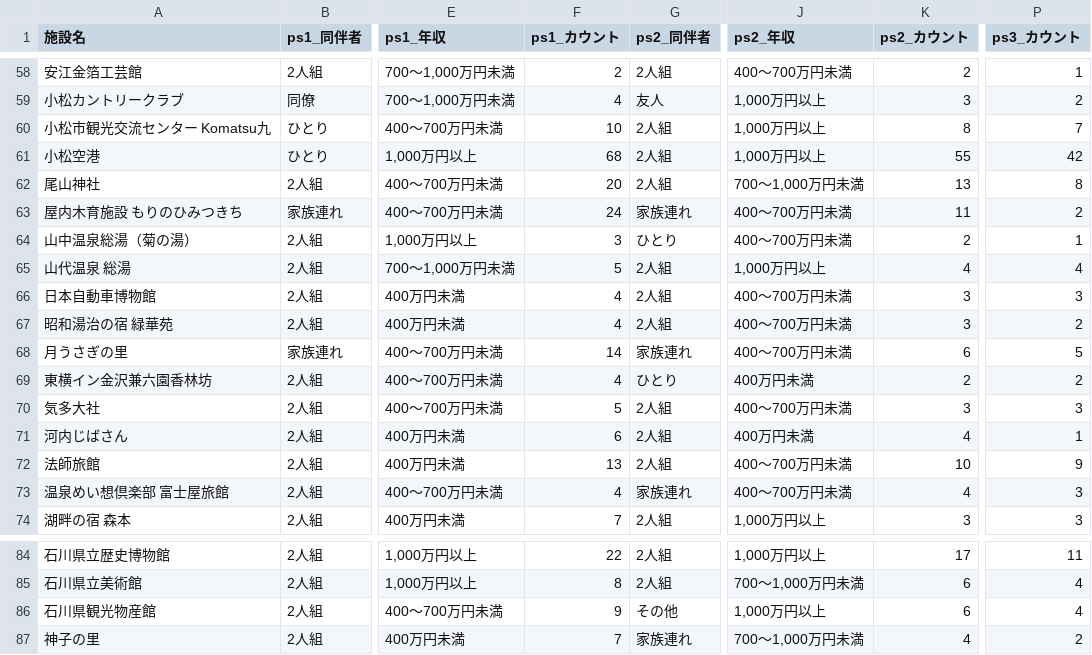
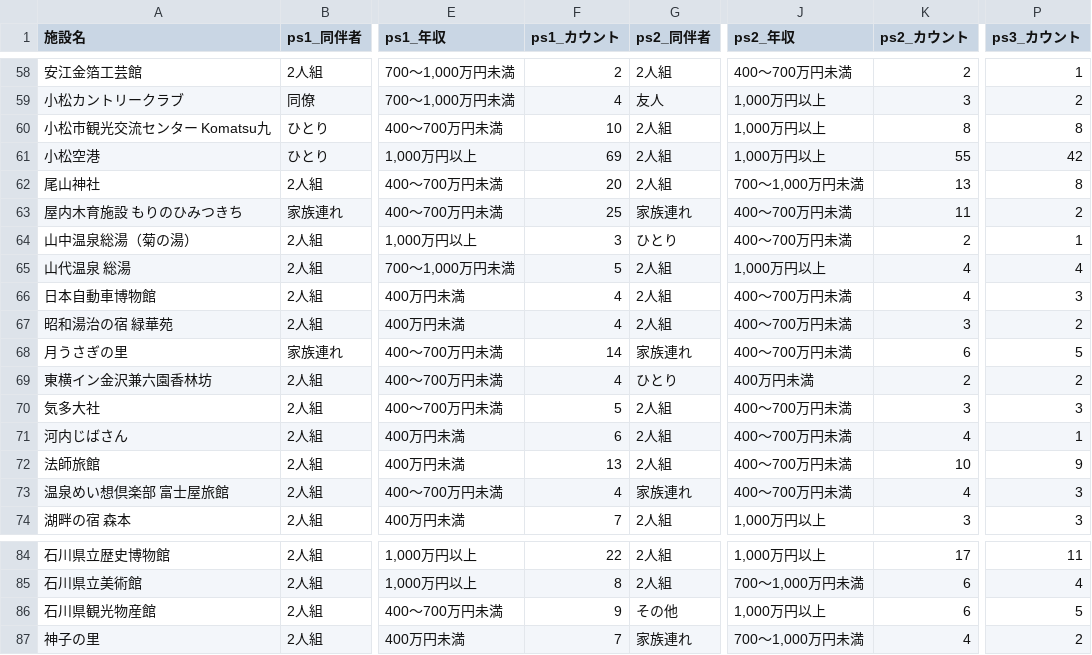
Before and after one commit to codefornoto/TIFO, a CSV file: ishikawa/milli_persona.csv, drawn as a sheet; only a part is shown, gaps mark what is left out; the diff covers the shown part only; the diff names each change by its address in the sheet, - before the commit and + after, or states it on an @@ line.

```diff
--- a/ishikawa/milli_persona.csv
+++ b/ishikawa/milli_persona.csv
-P60 (ps3_カウント): 7
+P60 (ps3_カウント): 8
-F61 (ps1_カウント): 68
+F61 (ps1_カウント): 69
-F63 (ps1_カウント): 24
+F63 (ps1_カウント): 25
-K66 (ps2_カウント): 3
+K66 (ps2_カウント): 4
-J71 (ps2_年収): 400万円未満
+J71 (ps2_年収): 400～700万円未満
-P86 (ps3_カウント): 4
+P86 (ps3_カウント): 5
```
Also changed, not shown: 19 edited cells elsewhere in this file, ishikawa/milli_score.csv, 1 other file.
